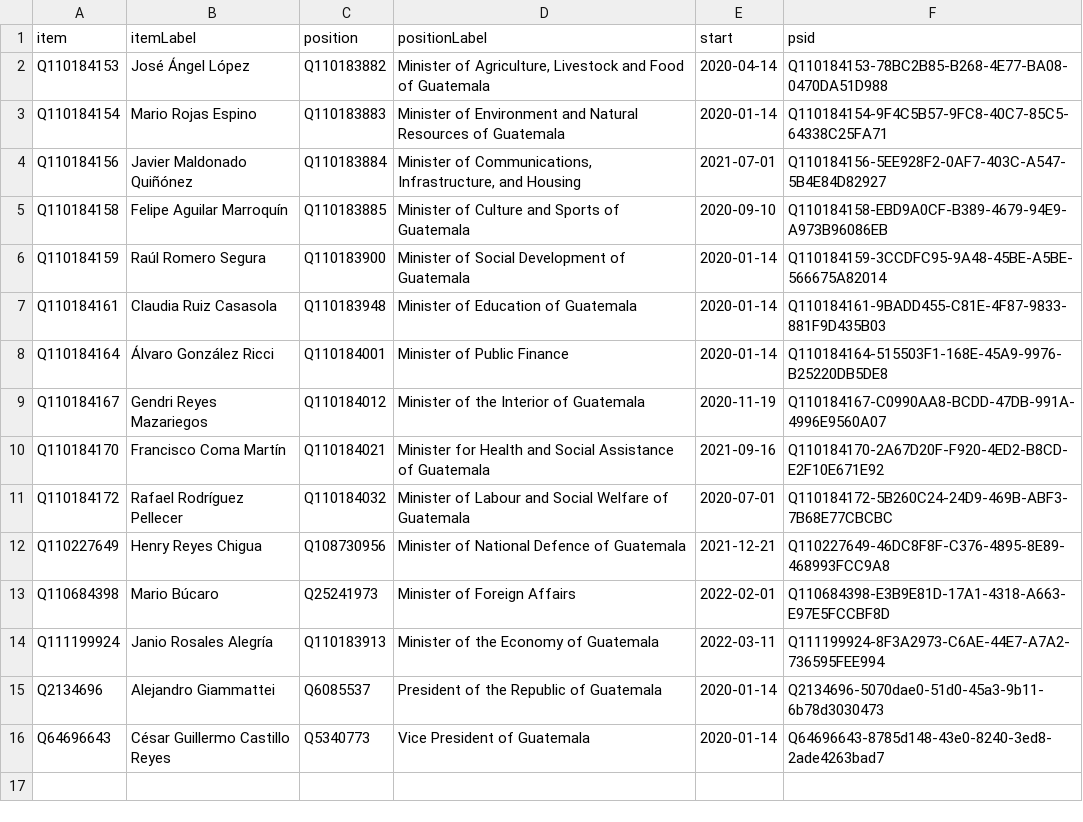
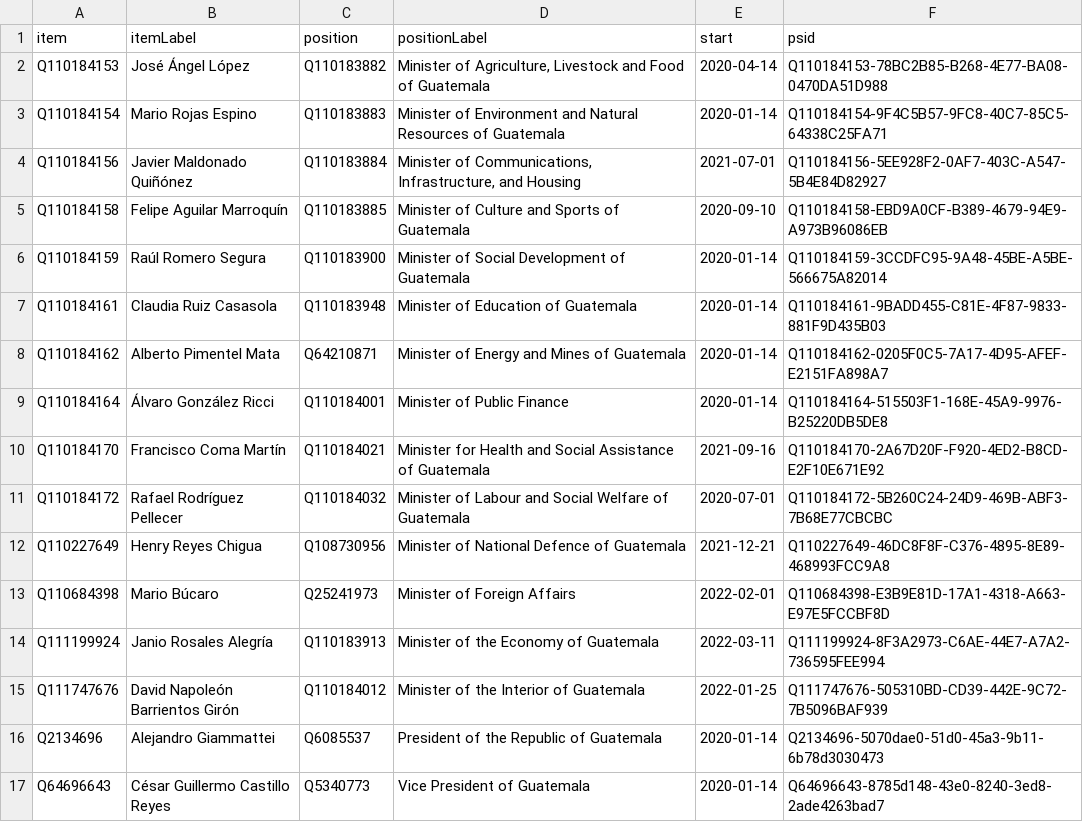
Before and after one commit to every-politician-scrapers/guatemala-ministers, a CSV file: wikidata/results/current-cabinet.csv, drawn as a sheet; removed rows and columns are numbered as before the commit, all else as after; the diff names each change by its address in the sheet, - before the commit and + after, or states it on an @@ line.

Commit message:
Run SPARQL queries

```diff
--- a/wikidata/results/current-cabinet.csv
+++ b/wikidata/results/current-cabinet.csv
+row 8: Q110184162 | Alberto Pimentel Mata | Q64210871 | Minister of Energy and Mines of Guatemala | 2020-01-14 | Q110184162-0205F0C5-7A17-4D95-AFEF-E2151FA898A7
-row 9: Q110184167 | Gendri Reyes Mazariegos | Q110184012 | Minister of the Interior of Guatemala | 2020-11-19 | Q110184167-C0990AA8-BCDD-47DB-991A-4996E9560A07
+row 15: Q111747676 | David Napoleón Barrientos Girón | Q110184012 | Minister of the Interior of Guatemala | 2022-01-25 | Q111747676-505310BD-CD39-442E-9C72-7B5096BAF939
```
